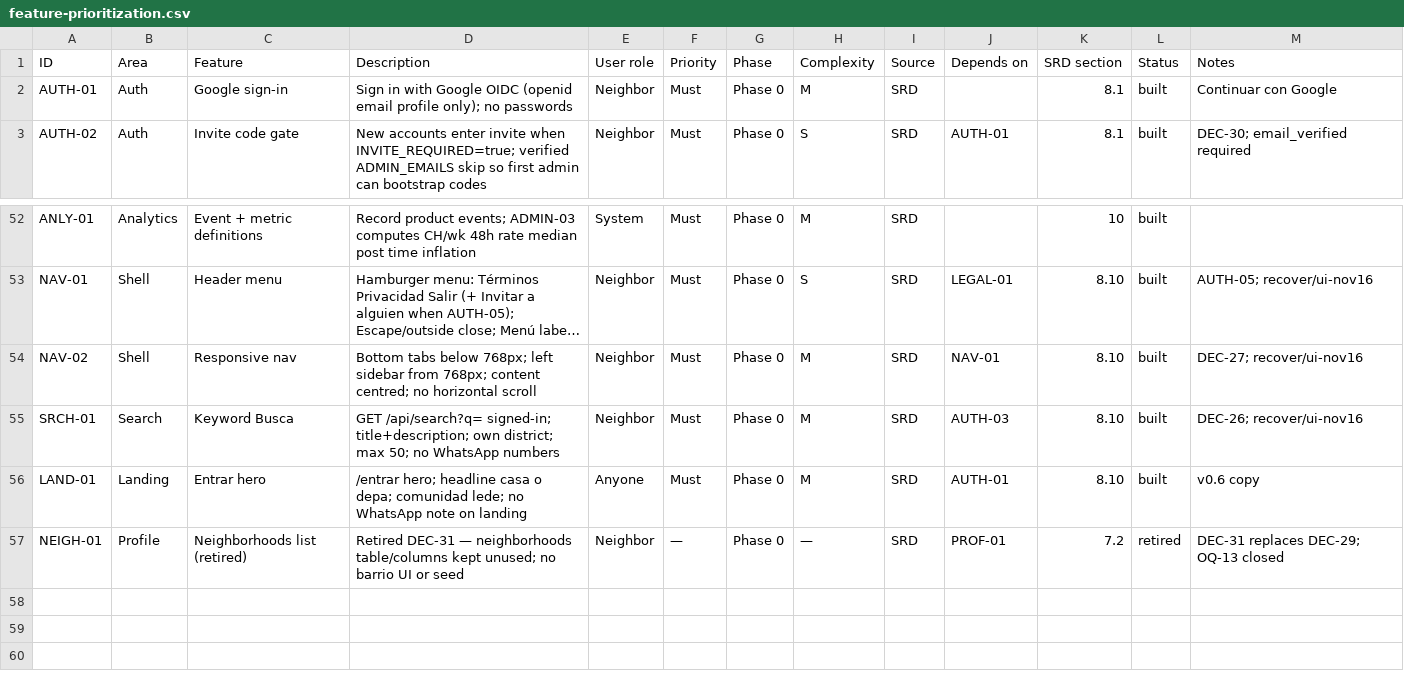
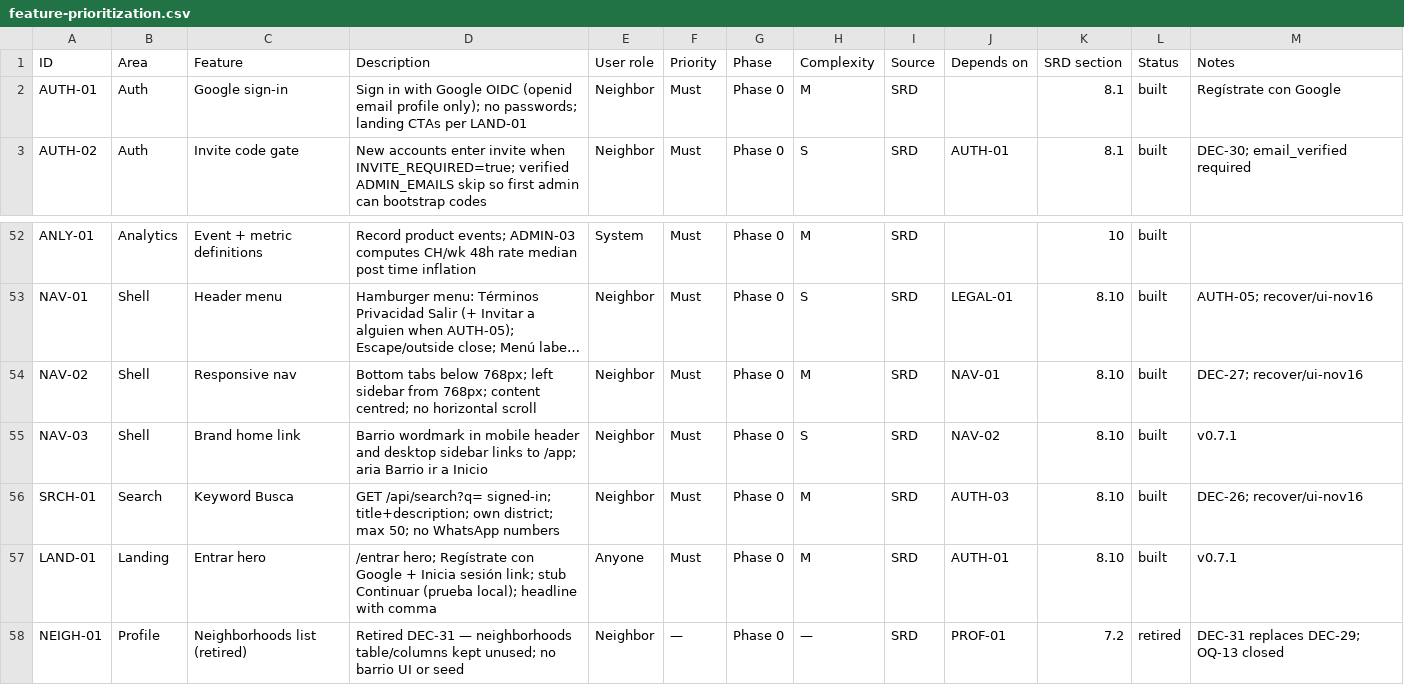
Before and after one commit to micaelablondet/buy-nothing-peru, a CSV file: docs/feature-prioritization.csv, drawn as a sheet; only a part is shown, gaps mark what is left out; long unchanged cells end in …; addresses are those after the commit; the diff names each change by its address in the sheet, - before the commit and + after, or states it on an @@ line.

```diff
--- a/docs/feature-prioritization.csv
+++ b/docs/feature-prioritization.csv
-D2 (Description): …only); no passwords
+D2 (Description): …only); no passwords; landing CTAs per LAND-01
-M2 (Notes): Continuar con Google
+M2 (Notes): Regístrate con Google
+row 55: NAV-03 | Shell | Brand home link | Barrio wordmark in mobile header and desktop sidebar links to /app; aria Barrio ir a Inicio | Neighbor | Must | Phase 0 | S | SRD | NAV-02 | 8.10 | built | v0.7.1
-D57 (Description): /entrar hero; headline casa o depa; comunidad lede; no WhatsApp note on landing
+D57 (Description): /entrar hero; Regístrate con Google + Inicia sesión link; stub Continuar (prueba local); headline with comma
-M57 (Notes): v0.6 copy
+M57 (Notes): v0.7.1
```
Also changed, not shown: 13 other files.
